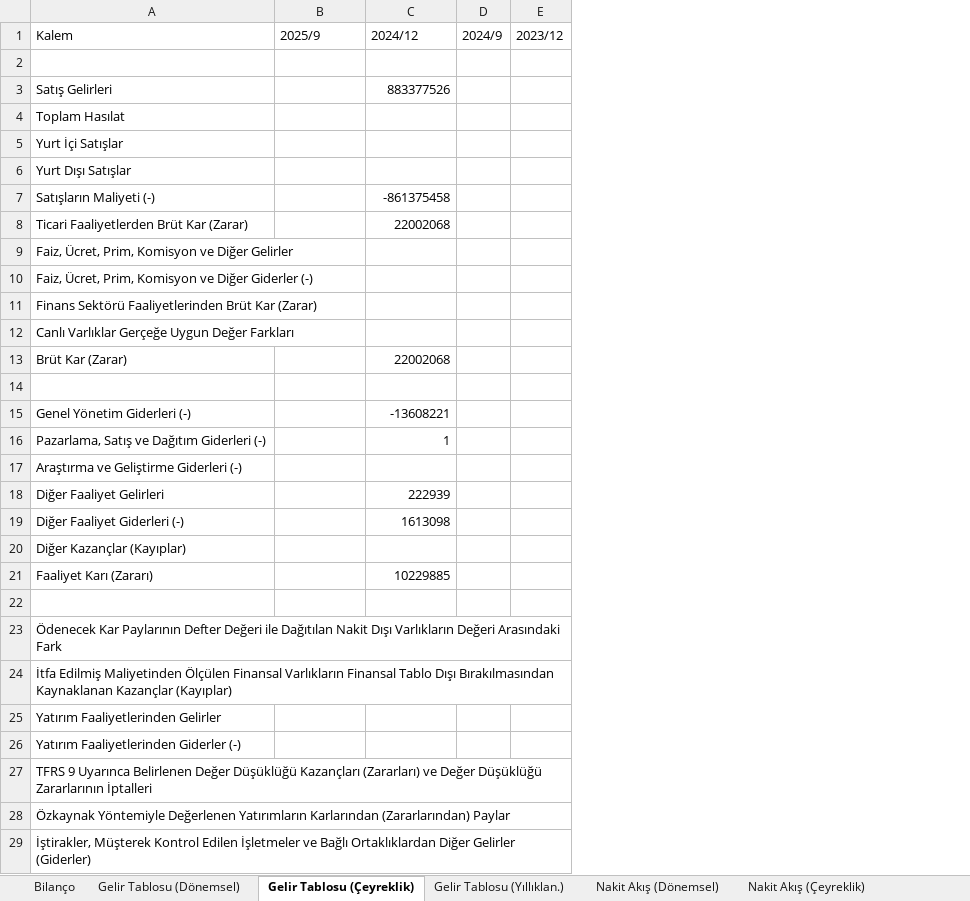
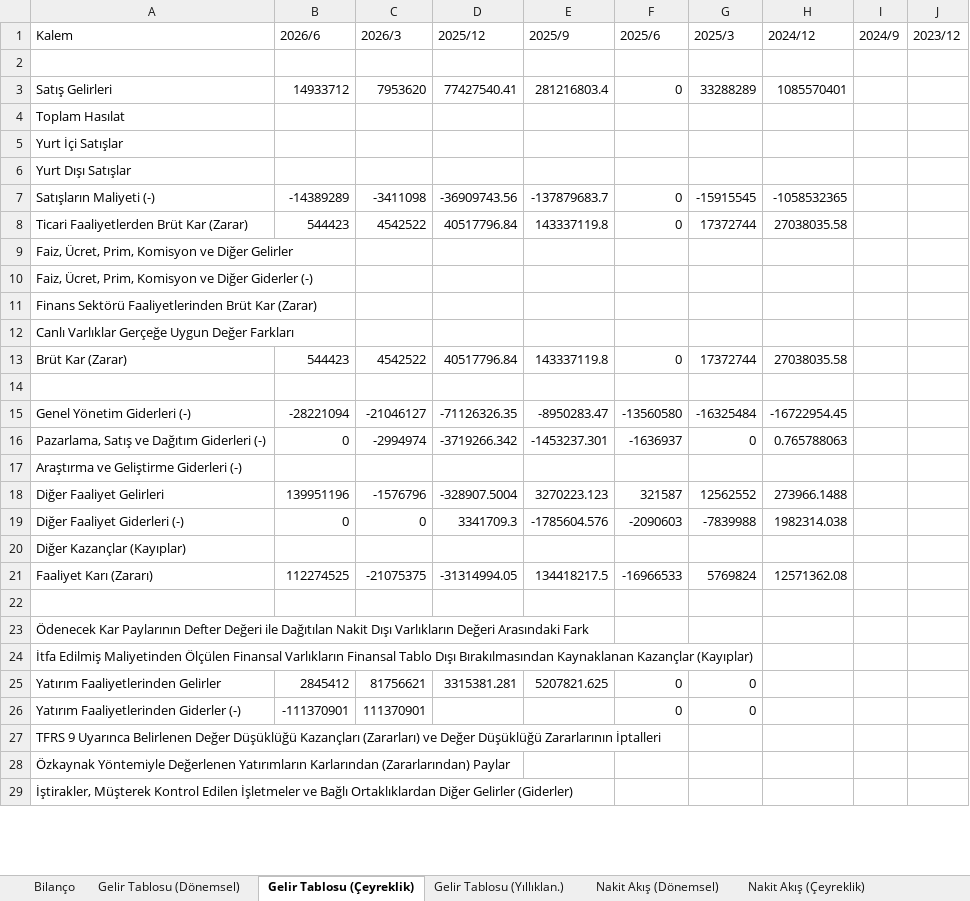
Before and after one commit to piyasalaronline-ux/2025filings, an Excel workbook: data/ZERGY (TRY).xlsx, sheet Gelir Tablosu (Çeyreklik), drawn as a sheet; only a part is shown; values as stored, in another font and other column widths than the file's, no borders; addresses are those after the commit; the diff covers the shown part only; the diff names each change by its address in the sheet, - before the commit and + after, or states it on an @@ line.

```diff
--- a/data/ZERGY (TRY).xlsx (sheet Gelir Tablosu (Çeyreklik))
+++ b/data/ZERGY (TRY).xlsx (sheet Gelir Tablosu (Çeyreklik))
+column B (2026/6), rows 3-26: 14933712 |  |  |  | -14389289 | 544423 |  |  |  |  | 544423 |  | -28221094 | 0 |  | 139951196 | 0 |  | 112274525 |  |  |  | 2845412 | -111370901
+column C (2026/3), rows 3-26: 7953620 |  |  |  | -3411098 | 4542522 |  |  |  |  | 4542522 |  | -21046127 | -2994974 |  | -1576796 | 0 |  | -21075375 |  |  |  | 81756621 | 111370901
+column D (2025/12), rows 3-25: 77427540.41 |  |  |  | -36909743.56 | 40517796.84 |  |  |  |  | 40517796.84 |  | -71126326.35 | -3719266.342 |  | -328907.5004 | 3341709.3 |  | -31314994.05 |  |  |  | 3315381.281
+column F (2025/6), rows 3-26: 0 |  |  |  | 0 | 0 |  |  |  |  | 0 |  | -13560580 | -1636937 |  | 321587 | -2090603 |  | -16966533 |  |  |  | 0 | 0
+column G (2025/3), rows 3-26: 33288289 |  |  |  | -15915545 | 17372744 |  |  |  |  | 17372744 |  | -16325484 | 0 |  | 12562552 | -7839988 |  | 5769824 |  |  |  | 0 | 0
-E3 (2025/9): (empty)
+E3 (2025/9): 281216803.4
-H3 (2024/12): 883377526
+H3 (2024/12): 1085570401
-E7 (2025/9): (empty)
+E7 (2025/9): -137879683.7
-H7 (2024/12): -861375458
+H7 (2024/12): -1058532365
-E8 (2025/9): (empty)
+E8 (2025/9): 143337119.8
-H8 (2024/12): 22002068
+H8 (2024/12): 27038035.58
-E13 (2025/9): (empty)
+E13 (2025/9): 143337119.8
-H13 (2024/12): 22002068
+H13 (2024/12): 27038035.58
-E15 (2025/9): (empty)
+E15 (2025/9): -8950283.47
-H15 (2024/12): -13608221
+H15 (2024/12): -16722954.45
-E16 (2025/9): (empty)
+E16 (2025/9): -1453237.301
-H16 (2024/12): 1
+H16 (2024/12): 0.765788063
-E18 (2025/9): (empty)
+E18 (2025/9): 3270223.123
-H18 (2024/12): 222939
+H18 (2024/12): 273966.1488
-E19 (2025/9): (empty)
+E19 (2025/9): -1785604.576
-H19 (2024/12): 1613098
+H19 (2024/12): 1982314.038
-E21 (2025/9): (empty)
+E21 (2025/9): 134418217.5
-H21 (2024/12): 10229885
+H21 (2024/12): 12571362.08
-E25 (2025/9): (empty)
+E25 (2025/9): 5207821.625
```
Also changed, not shown: 20 edited cells elsewhere in this sheet, sheet Nakit Akış (Dönemsel), sheet Bilanço, sheet Nakit Akış (Yıllıklan.), sheet Gelir Tablosu (Dönemsel), sheet Gelir Tablosu (Yıllıklan.), sheet Nakit Akış (Çeyreklik), data/ADEL (TRY).xlsx, data/KAREL (TRY).xlsx, 35 other files.
